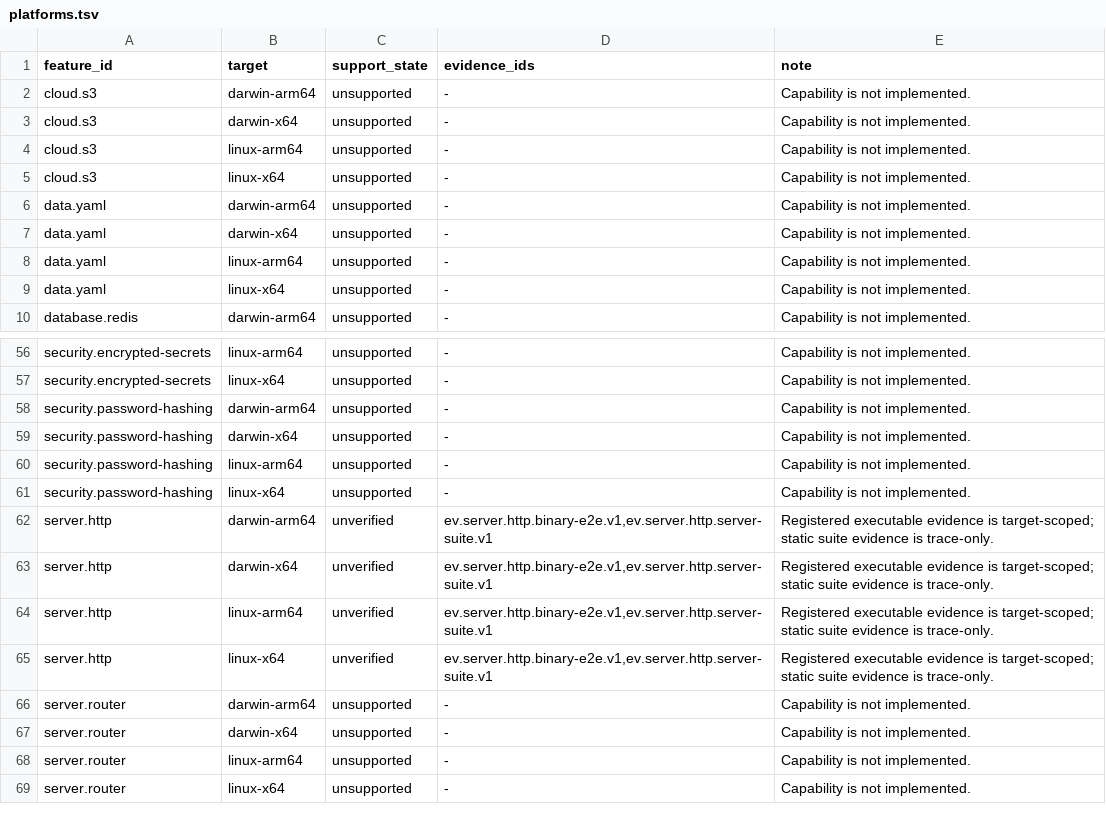
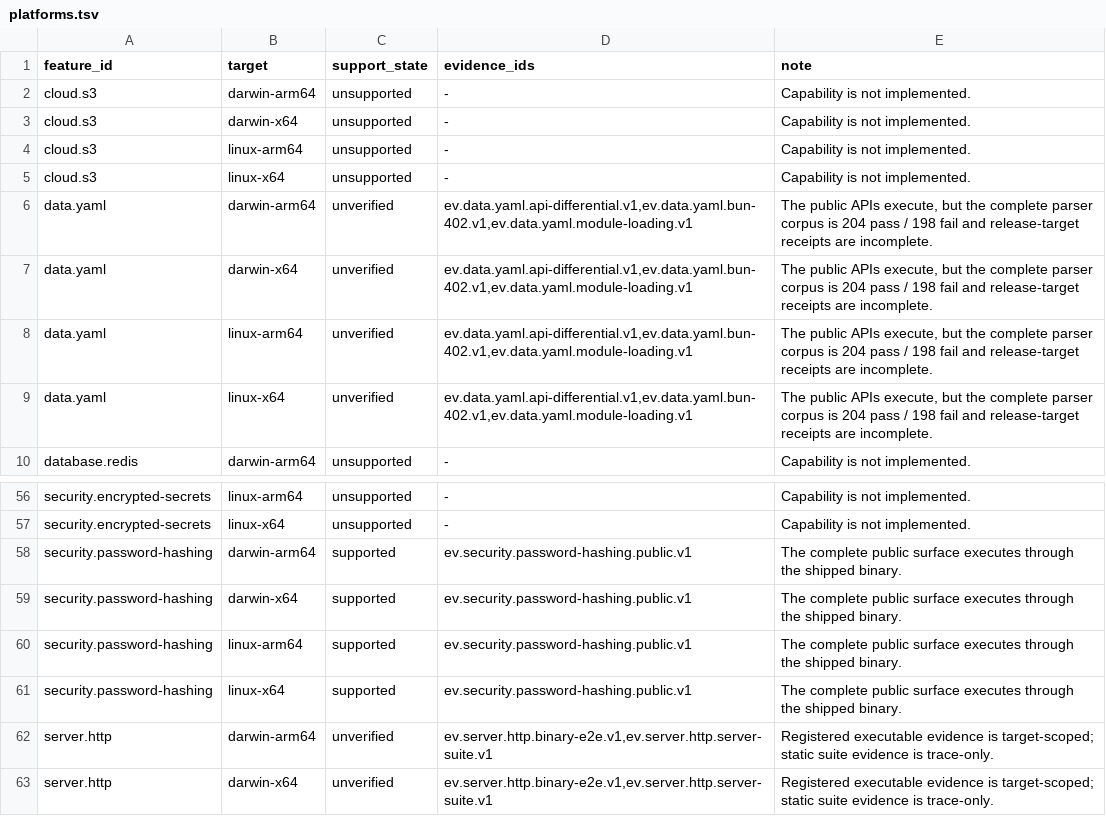
Before and after one commit to theesfeld/clun, a TSV file: compat/platforms.tsv, drawn as a sheet; only a part is shown, gaps mark what is left out; the shorter side is filled out with more unchanged rows.

```diff
--- a/compat/platforms.tsv
+++ b/compat/platforms.tsv
@@ -5,6 +5,6 @@ cloud.s3	linux-arm64	unsupported	-	Capability is not implemented.
 cloud.s3	linux-x64	unsupported	-	Capability is not implemented.
-data.yaml	darwin-arm64	unsupported	-	Capability is not implemented.
-data.yaml	darwin-x64	unsupported	-	Capability is not implemented.
-data.yaml	linux-arm64	unsupported	-	Capability is not implemented.
-data.yaml	linux-x64	unsupported	-	Capability is not implemented.
+data.yaml	darwin-arm64	unverified	ev.data.yaml.api-differential.v1,ev.data.yaml.bun-402.v1,ev.data.yaml.module-loading.v1	The public APIs execute, but the complete parser corpus is 204 pass / 198 fail and release-target receipts are incomplete.
+data.yaml	darwin-x64	unverified	ev.data.yaml.api-differential.v1,ev.data.yaml.bun-402.v1,ev.data.yaml.module-loading.v1	The public APIs execute, but the complete parser corpus is 204 pass / 198 fail and release-target receipts are incomplete.
+data.yaml	linux-arm64	unverified	ev.data.yaml.api-differential.v1,ev.data.yaml.bun-402.v1,ev.data.yaml.module-loading.v1	The public APIs execute, but the complete parser corpus is 204 pass / 198 fail and release-target receipts are incomplete.
+data.yaml	linux-x64	unverified	ev.data.yaml.api-differential.v1,ev.data.yaml.bun-402.v1,ev.data.yaml.module-loading.v1	The public APIs execute, but the complete parser corpus is 204 pass / 198 fail and release-target receipts are incomplete.
 database.redis	darwin-arm64	unsupported	-	Capability is not implemented.
@@ -57,6 +57,6 @@ security.encrypted-secrets	linux-arm64	unsupported	-	Capability is not implement
 security.encrypted-secrets	linux-x64	unsupported	-	Capability is not implemented.
-security.password-hashing	darwin-arm64	unsupported	-	Capability is not implemented.
-security.password-hashing	darwin-x64	unsupported	-	Capability is not implemented.
-security.password-hashing	linux-arm64	unsupported	-	Capability is not implemented.
-security.password-hashing	linux-x64	unsupported	-	Capability is not implemented.
+security.password-hashing	darwin-arm64	supported	ev.security.password-hashing.public.v1	The complete public surface executes through the shipped binary.
+security.password-hashing	darwin-x64	supported	ev.security.password-hashing.public.v1	The complete public surface executes through the shipped binary.
+security.password-hashing	linux-arm64	supported	ev.security.password-hashing.public.v1	The complete public surface executes through the shipped binary.
+security.password-hashing	linux-x64	supported	ev.security.password-hashing.public.v1	The complete public surface executes through the shipped binary.
 server.http	darwin-arm64	unverified	ev.server.http.binary-e2e.v1,ev.server.http.server-suite.v1	Registered executable evidence is target-scoped; static suite evidence is trace-only.
```
Also changed, not shown: compat/evidence.tsv, compat/features.tsv, 51 other files.
